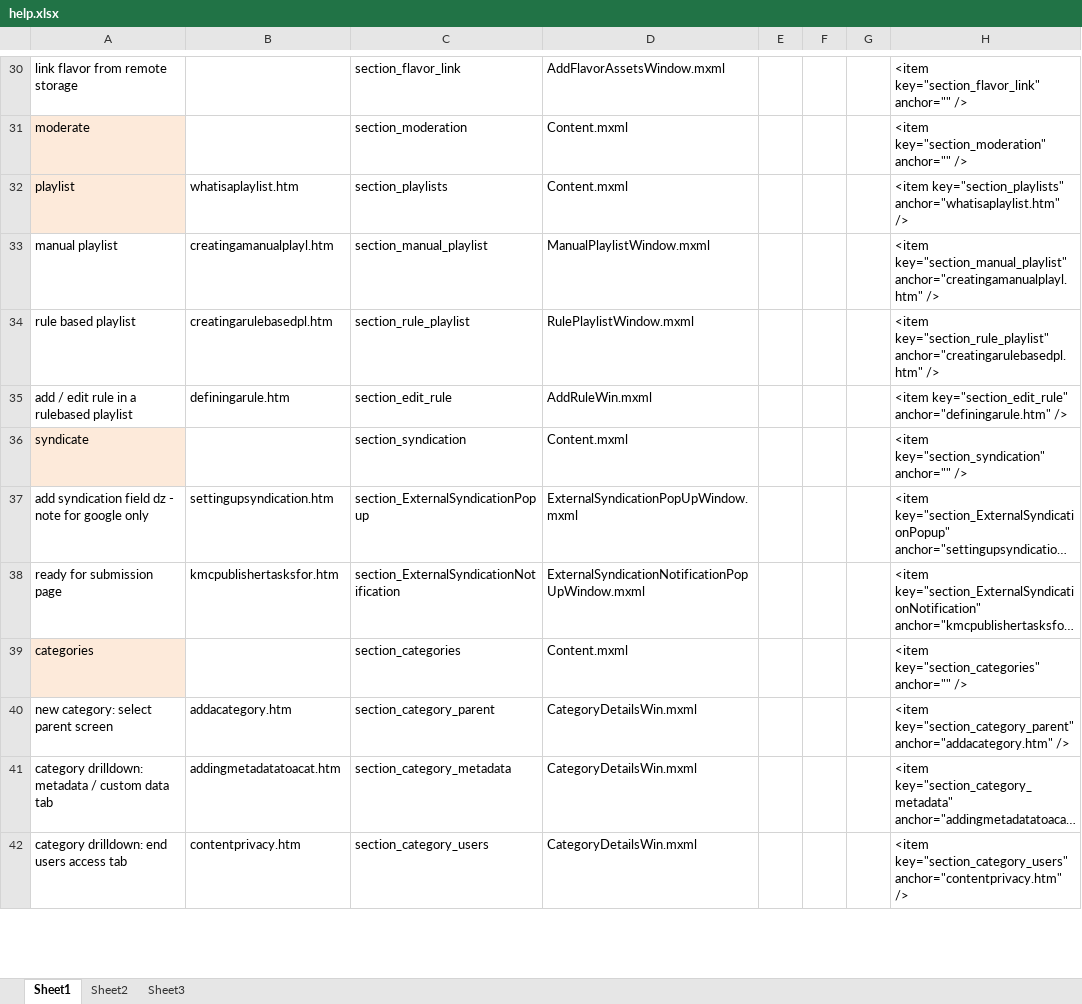
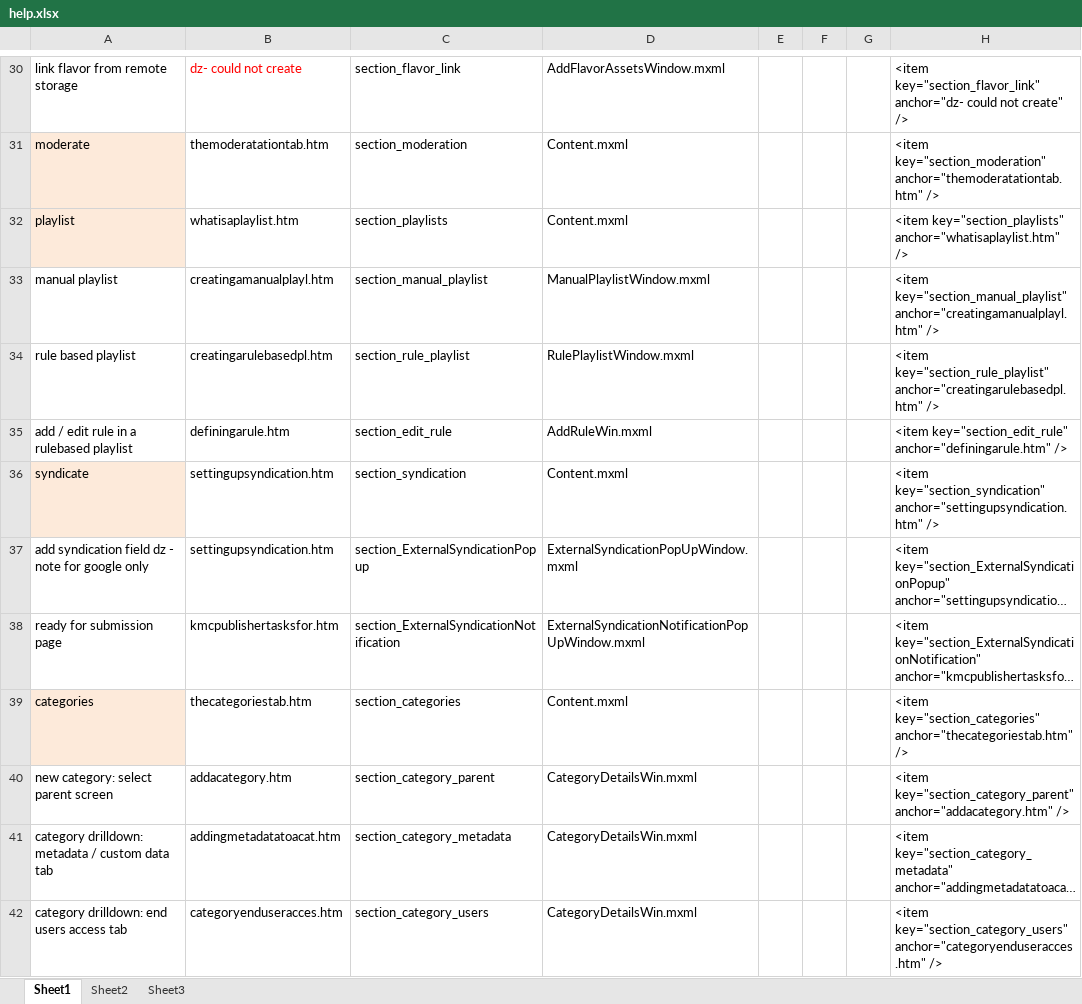
Before and after one commit to kaltura/kmc, an Excel workbook: KMC/docs/help.xlsx, sheet Sheet1, drawn as a sheet; only a part is shown, gaps mark what is left out; long unchanged cells end in …; values as stored, in another font and other column widths than the file's, no borders; the diff covers the shown part only; the diff names each change by its address in the sheet, - before the commit and + after, or states it on an @@ line.

Commit message:
fwr: updates to help anchors
git-svn-id: svn+ssh://kelev.kaltura.com/usr/local/kalsource/front/workspaces/kmc/trunk@81554 6b8eccd3-e8c5-4e7d-8186-e12b5326b719

```diff
--- a/KMC/docs/help.xlsx (sheet Sheet1)
+++ b/KMC/docs/help.xlsx (sheet Sheet1)
-B30: (empty)
+B30: dz- could not create
-H30: <item key="section_flavor_link" anchor="" />
+H30: <item key="section_flavor_link" anchor="dz- could not create" />
-B31: (empty)
+B31: themoderatationtab.htm
-H31: <item key="section_moderation" anchor="" />
+H31: <item key="section_moderation" anchor="themoderatationtab.htm" />
-B36: (empty)
+B36: settingupsyndication.htm
-H36: <item key="section_syndication" anchor="" />
+H36: <item key="section_syndication" anchor="settingupsyndication.htm" />
-B39: (empty)
+B39: thecategoriestab.htm
-H39: <item key="section_categories" anchor="" />
+H39: <item key="section_categories" anchor="thecategoriestab.htm" />
-B42: contentprivacy.htm
+B42: categoryenduseracces.htm
-H42: <item key="section_category_users" anchor="contentprivacy.htm" />
+H42: <item key="section_category_users" anchor="categoryenduseracces.htm" />
```
Also changed, not shown: 61 edited cells elsewhere in this sheet, 1 other file.
